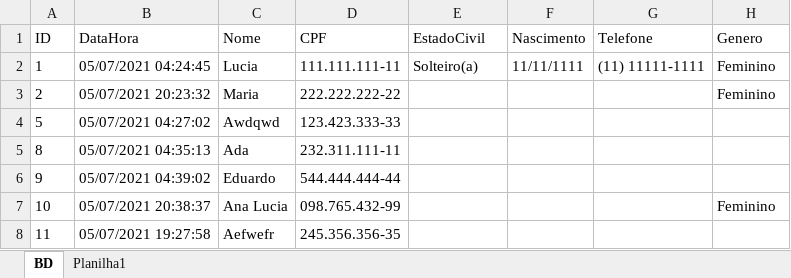
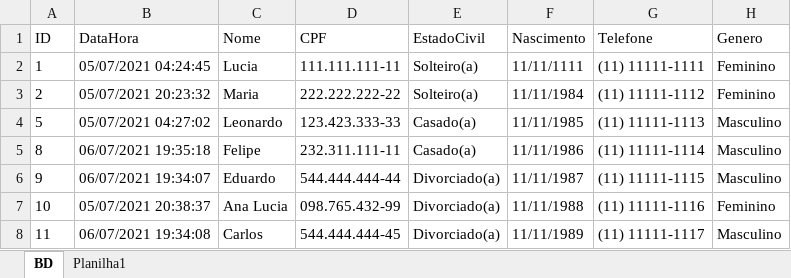
Before and after one commit to eduadonisss/ExcelVBA, an Excel workbook: testeForm.xlsm, sheet BD, drawn as a sheet; values as stored, in another font and other column widths than the file's, no borders; the diff names each change by its address in the sheet, - before the commit and + after, or states it on an @@ line.

Commit message:
Add files via upload

```diff
--- a/testeForm.xlsm (sheet BD)
+++ b/testeForm.xlsm (sheet BD)
-E3 (EstadoCivil): (empty)
+E3 (EstadoCivil): Solteiro(a)
-F3 (Nascimento): (empty)
+F3 (Nascimento): 11/11/1984
-G3 (Telefone): (empty)
+G3 (Telefone): (11) 11111-1112
-C4 (Nome): Awdqwd
+C4 (Nome): Leonardo
-E4:E5 (EstadoCivil): (empty)
+E4:E5 (EstadoCivil): Casado(a)
-F4 (Nascimento): (empty)
+F4 (Nascimento): 11/11/1985
-G4 (Telefone): (empty)
+G4 (Telefone): (11) 11111-1113
-H4:H6 (Genero): (empty)
+H4:H6 (Genero): Masculino
-B5 (DataHora): 05/07/2021 04:35:13
+B5 (DataHora): 06/07/2021 19:35:18
-C5 (Nome): Ada
+C5 (Nome): Felipe
-F5 (Nascimento): (empty)
+F5 (Nascimento): 11/11/1986
-G5 (Telefone): (empty)
+G5 (Telefone): (11) 11111-1114
-B6 (DataHora): 05/07/2021 04:39:02
+B6 (DataHora): 06/07/2021 19:34:07
-E6:E8 (EstadoCivil): (empty)
+E6:E8 (EstadoCivil): Divorciado(a)
-F6 (Nascimento): (empty)
+F6 (Nascimento): 11/11/1987
-G6 (Telefone): (empty)
+G6 (Telefone): (11) 11111-1115
-F7 (Nascimento): (empty)
+F7 (Nascimento): 11/11/1988
-G7 (Telefone): (empty)
+G7 (Telefone): (11) 11111-1116
-B8 (DataHora): 05/07/2021 19:27:58
+B8 (DataHora): 06/07/2021 19:34:08
-C8 (Nome): Aefwefr
+C8 (Nome): Carlos
-D8 (CPF): 245.356.356-35
+D8 (CPF): 544.444.444-45
-F8 (Nascimento): (empty)
+F8 (Nascimento): 11/11/1989
-G8 (Telefone): (empty)
+G8 (Telefone): (11) 11111-1117
-H8 (Genero): (empty)
+H8 (Genero): Masculino
```
